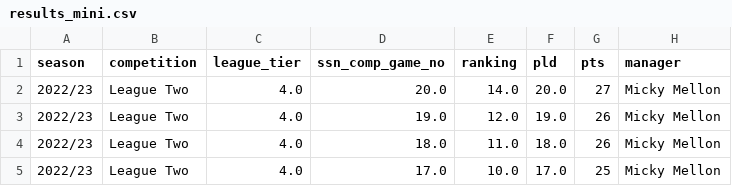
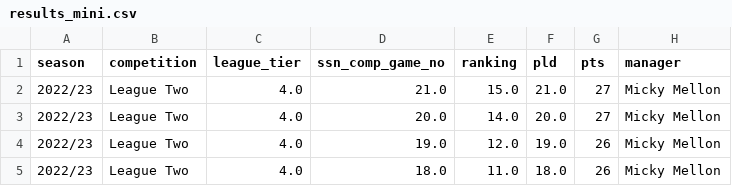
Before and after one commit to petebrown/league-position-tool, a CSV file: docs/input/results_mini.csv, drawn as a sheet; only a part is shown; the shorter side is filled out with more unchanged rows.

```diff
--- a/docs/input/results_mini.csv
+++ b/docs/input/results_mini.csv
@@ -1,2 +1,3 @@
 season,competition,league_tier,ssn_comp_game_no,ranking,pld,pts,manager
+2022/23,League Two,4.0,21.0,15.0,21.0,27,Micky Mellon
 2022/23,League Two,4.0,20.0,14.0,20.0,27,Micky Mellon
```
